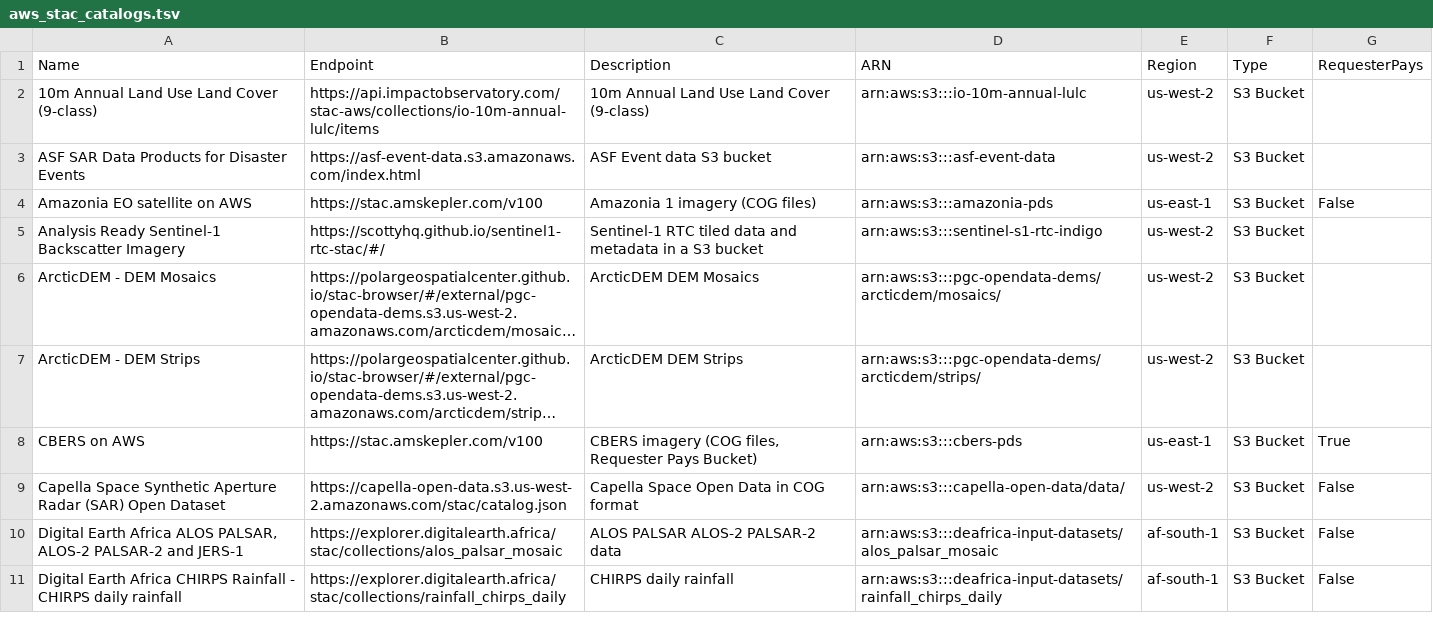
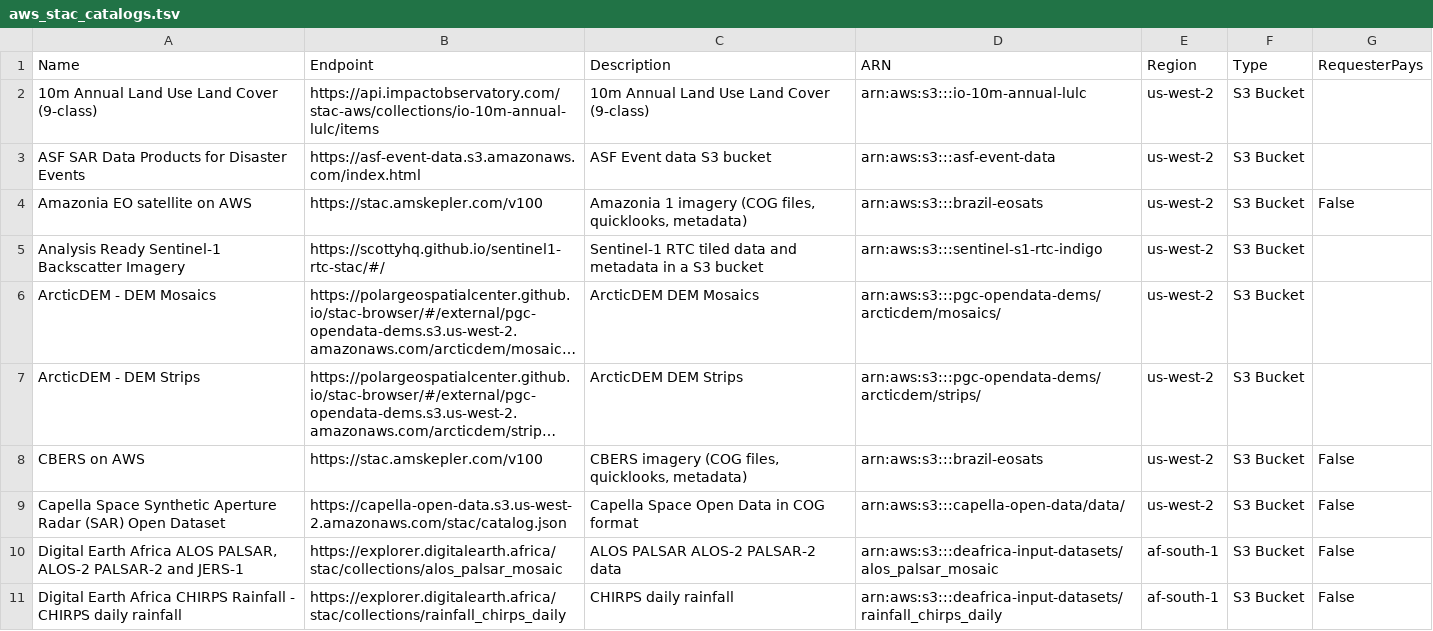
Before and after one commit to opengeos/aws-open-data-stac, a TSV file: aws_stac_catalogs.tsv, drawn as a sheet; only a part is shown; long unchanged cells end in …; the diff names each change by its address in the sheet, - before the commit and + after, or states it on an @@ line.

```diff
--- a/aws_stac_catalogs.tsv
+++ b/aws_stac_catalogs.tsv
-C4 (Description): Amazonia 1 imagery (COG files)
+C4 (Description): Amazonia 1 imagery (COG files, quicklooks, metadata)
-D4 (ARN): arn:aws:s3:::amazonia-pds
+D4 (ARN): arn:aws:s3:::brazil-eosats
-E4 (Region): us-east-1
+E4 (Region): us-west-2
-C8 (Description): …(COG files, Requester Pays Bucket)
+C8 (Description): …(COG files, quicklooks, metadata)
-D8 (ARN): arn:aws:s3:::cbers-pds
+D8 (ARN): arn:aws:s3:::brazil-eosats
-E8 (Region): us-east-1
+E8 (Region): us-west-2
-G8 (RequesterPays): True
+G8 (RequesterPays): False
```
Also changed, not shown: 3 other files.
